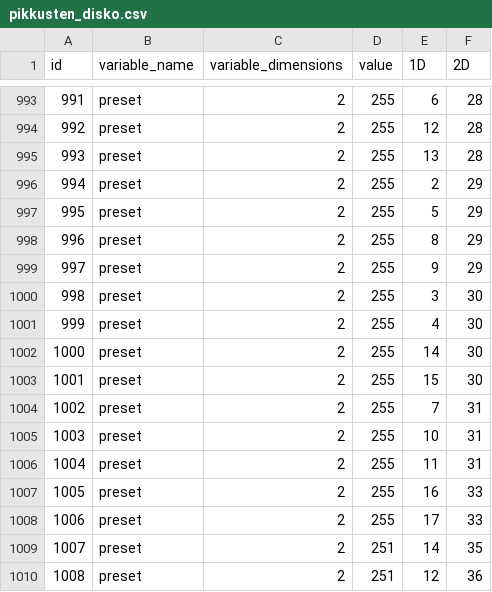
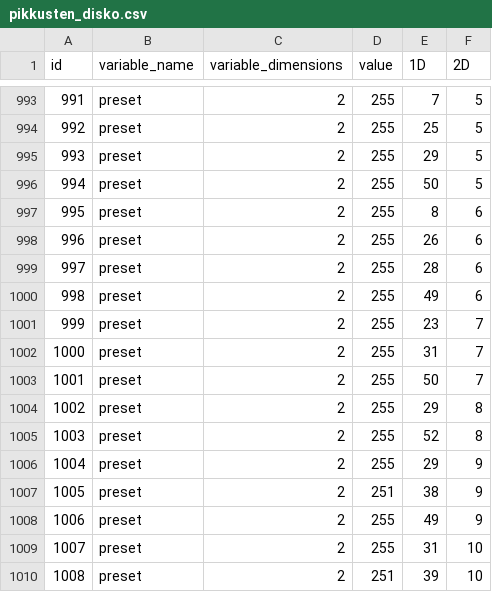
Before and after one commit to eliasjhojala/DMX-lighting-controller, a CSV file: variables/pikkusten_disko.csv, drawn as a sheet; only a part is shown, gaps mark what is left out; the diff covers the shown part only.

```diff
--- a/variables/pikkusten_disko.csv
+++ b/variables/pikkusten_disko.csv
@@ -993,18 +993,18 @@ id,variable_name,variable_dimensions,value,1D,2D
-991,preset,2,255,6,28
-992,preset,2,255,12,28
-993,preset,2,255,13,28
-994,preset,2,255,2,29
-995,preset,2,255,5,29
-996,preset,2,255,8,29
-997,preset,2,255,9,29
-998,preset,2,255,3,30
-999,preset,2,255,4,30
-1000,preset,2,255,14,30
-1001,preset,2,255,15,30
-1002,preset,2,255,7,31
-1003,preset,2,255,10,31
-1004,preset,2,255,11,31
-1005,preset,2,255,16,33
-1006,preset,2,255,17,33
-1007,preset,2,251,14,35
-1008,preset,2,251,12,36
+991,preset,2,255,7,5
+992,preset,2,255,25,5
+993,preset,2,255,29,5
+994,preset,2,255,50,5
+995,preset,2,255,8,6
+996,preset,2,255,26,6
+997,preset,2,255,28,6
+998,preset,2,255,49,6
+999,preset,2,255,23,7
+1000,preset,2,255,31,7
+1001,preset,2,255,50,7
+1002,preset,2,255,29,8
+1003,preset,2,255,52,8
+1004,preset,2,255,29,9
+1005,preset,2,251,38,9
+1006,preset,2,255,49,9
+1007,preset,2,255,31,10
+1008,preset,2,251,39,10
```
Also changed, not shown: 118 edited cells elsewhere in this file, 1 other file.
